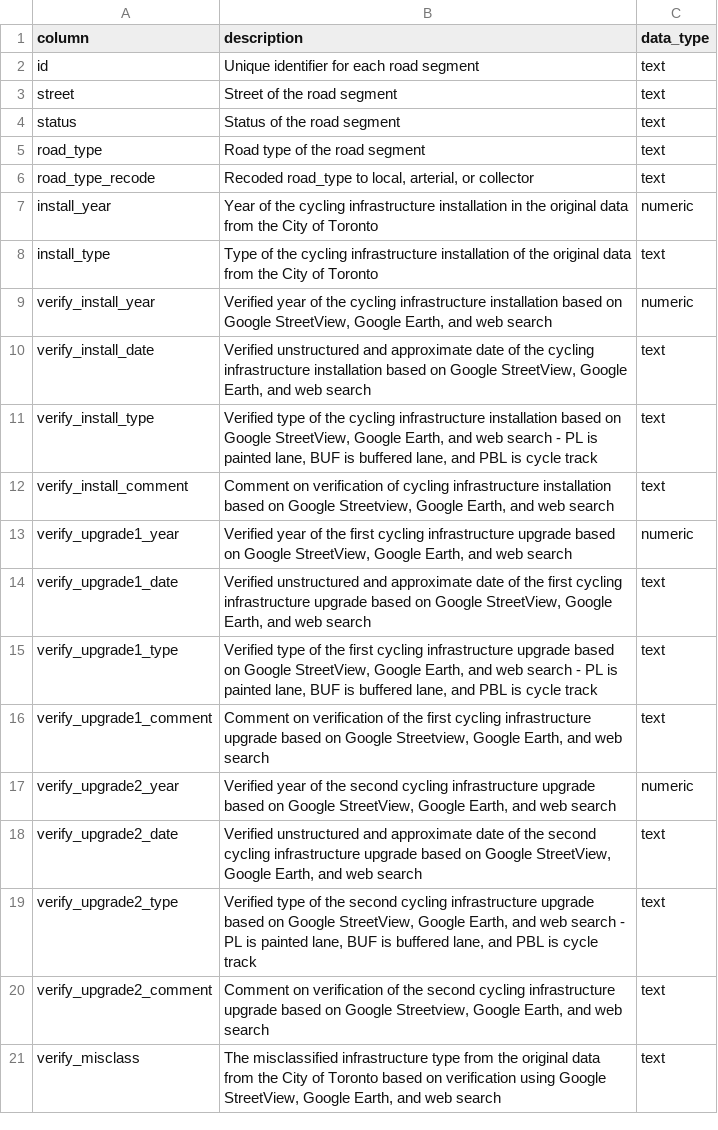
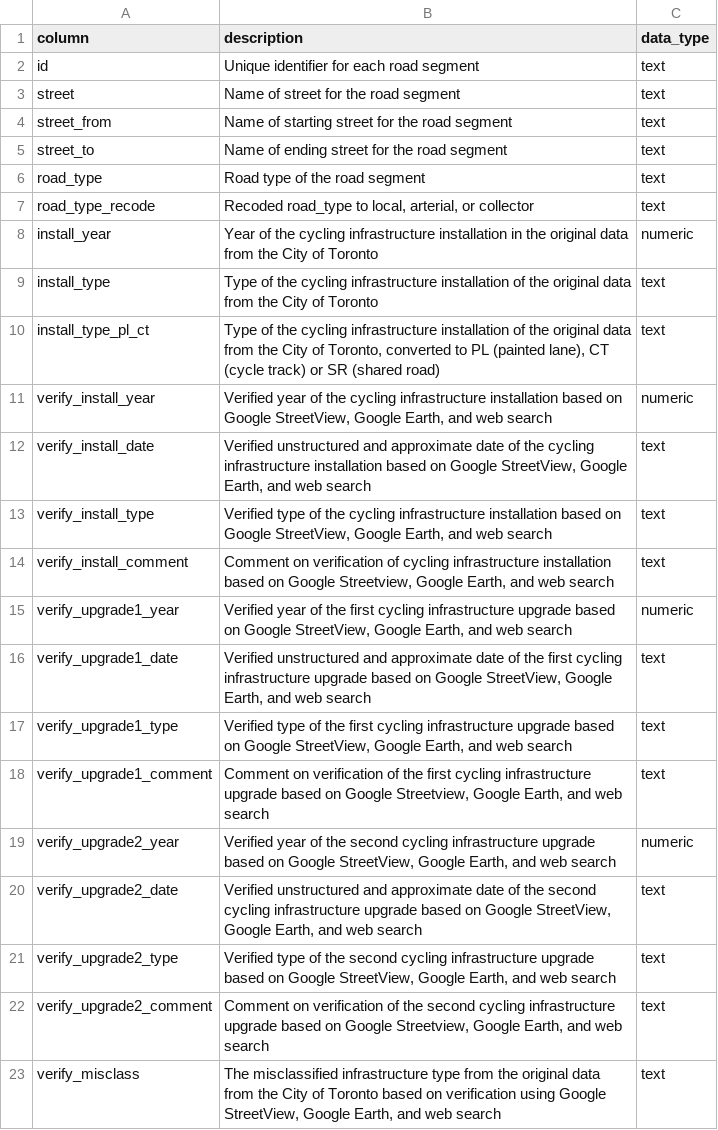
Before and after one commit to rrwen/recovr-infracycle, a CSV file: data/toronto-bikeways-preprocess-v5-datadict.csv (was data/calgary-bikeways-preprocess-v4-datadict.csv), drawn as a sheet; only a part is shown.

```diff
--- a/data/calgary-bikeways-preprocess-v4-datadict.csv
+++ b/data/toronto-bikeways-preprocess-v5-datadict.csv
@@ -2,4 +2,5 @@ column,description,data_type
 id,Unique identifier for each road segment,text
-street,Street of the road segment,text
-status,Status of the road segment,text
+street,Name of street for the road segment,text
+street_from,Name of starting street for the road segment,text
+street_to,Name of ending street for the road segment,text
 road_type,Road type of the road segment,text
@@ -8,5 +9,6 @@ install_year,Year of the cycling infrastructure installation in the original dat
 install_type,Type of the cycling infrastructure installation of the original data from the City of Toronto,text
+install_type_pl_ct,"Type of the cycling infrastructure installation of the original data from the City of Toronto, converted to PL (painted lane), CT (cycle track) or SR (shared road)",text
 verify_install_year,"Verified year of the cycling infrastructure installation based on Google StreetView, Google Earth, and web search",numeric
 verify_install_date,"Verified unstructured and approximate date of the cycling infrastructure installation based on Google StreetView, Google Earth, and web search",text
-verify_install_type,"Verified type of the cycling infrastructure installation based on Google StreetView, Google Earth, and web search - PL is painted lane, BUF is buffered lane, and PBL is cycle track",text
+verify_install_type,"Verified type of the cycling infrastructure installation based on Google StreetView, Google Earth, and web search",text
 verify_install_comment,"Comment on verification of cycling infrastructure installation based on Google Streetview, Google Earth, and web search",text
@@ -14,3 +16,3 @@ verify_upgrade1_year,"Verified year of the first cycling infrastructure upgrade
 verify_upgrade1_date,"Verified unstructured and approximate date of the first cycling infrastructure upgrade based on Google StreetView, Google Earth, and web search",text
-verify_upgrade1_type,"Verified type of the first cycling infrastructure upgrade based on Google StreetView, Google Earth, and web search - PL is painted lane, BUF is buffered lane, and PBL is cycle track",text
+verify_upgrade1_type,"Verified type of the first cycling infrastructure upgrade based on Google StreetView, Google Earth, and web search",text
 verify_upgrade1_comment,"Comment on verification of the first cycling infrastructure upgrade based on Google Streetview, Google Earth, and web search",text
@@ -18,3 +20,3 @@ verify_upgrade2_year,"Verified year of the second cycling infrastructure upgrade
 verify_upgrade2_date,"Verified unstructured and approximate date of the second cycling infrastructure upgrade based on Google StreetView, Google Earth, and web search",text
-verify_upgrade2_type,"Verified type of the second cycling infrastructure upgrade based on Google StreetView, Google Earth, and web search - PL is painted lane, BUF is buffered lane, and PBL is cycle track",text
+verify_upgrade2_type,"Verified type of the second cycling infrastructure upgrade based on Google StreetView, Google Earth, and web search",text
 verify_upgrade2_comment,"Comment on verification of the second cycling infrastructure upgrade based on Google Streetview, Google Earth, and web search",text
```
Also changed, not shown: data/calgary-bikeways-preprocess-v5-datadict.csv, data/vancouver-bikeways-preprocess-v4-datadict.csv, 8 other files.
